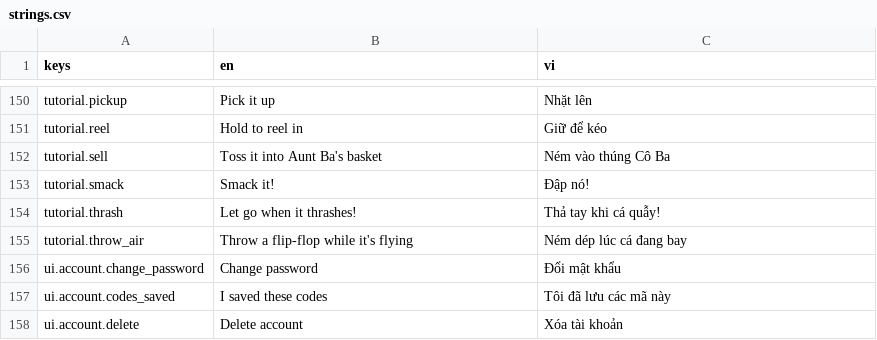
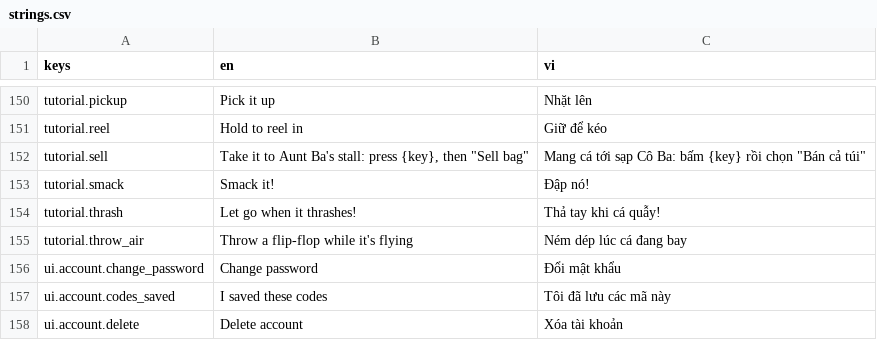
Before and after one commit to AnkhongphaiIT/AnkhongphaiIT, a CSV file: ca-bay/data/loc/strings.csv, drawn as a sheet; only a part is shown, gaps mark what is left out.

```diff
--- a/ca-bay/data/loc/strings.csv
+++ b/ca-bay/data/loc/strings.csv
@@ -151,3 +151,3 @@ tutorial.pickup,Pick it up,Nhặt lên
 tutorial.reel,Hold to reel in,Giữ để kéo
-tutorial.sell,Toss it into Aunt Ba's basket,Ném vào thúng Cô Ba
+tutorial.sell,"Take it to Aunt Ba's stall: press {key}, then ""Sell bag""","Mang cá tới sạp Cô Ba: bấm {key} rồi chọn ""Bán cả túi"""
 tutorial.smack,Smack it!,Đập nó!
```
Also changed, not shown: 2 other files.
